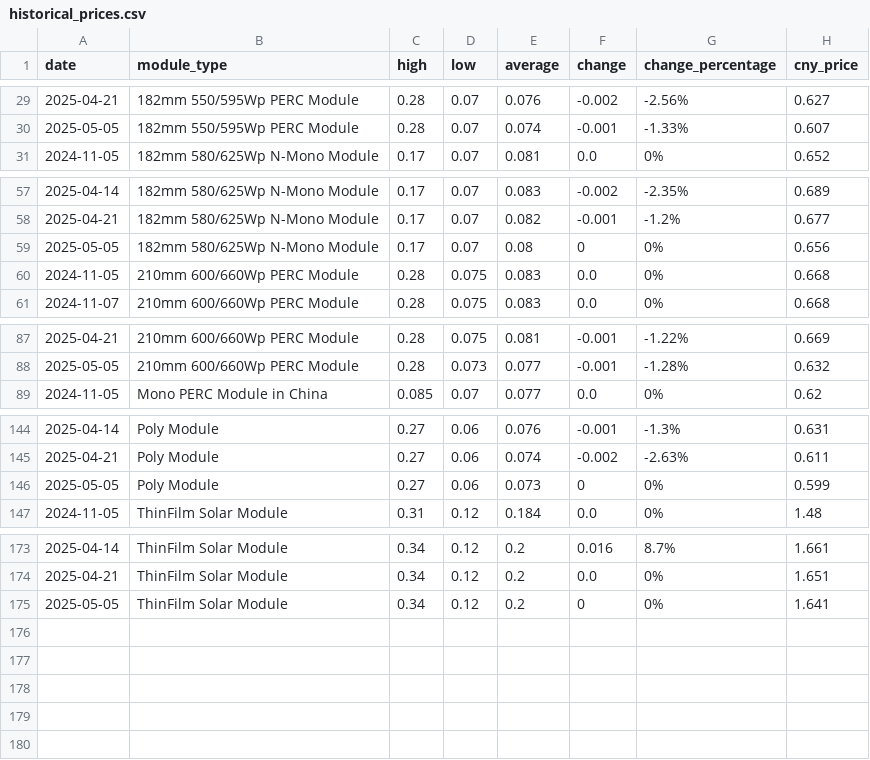
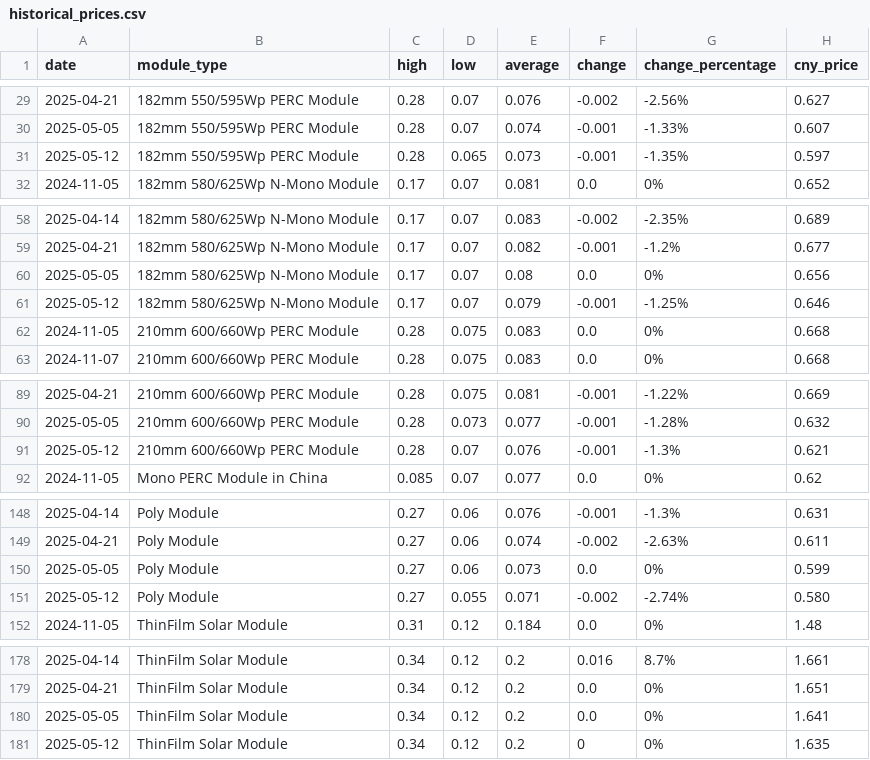
Before and after one commit to Souf-lrc/solar-price-tracker, a CSV file: data/processed/historical_prices.csv, drawn as a sheet; only a part is shown, gaps mark what is left out; the diff covers the shown part only.

```diff
--- a/data/processed/historical_prices.csv
+++ b/data/processed/historical_prices.csv
@@ -30,2 +30,3 @@ date,module_type,high,low,average,change,change_percentage,cny_price
 2025-05-05,182mm 550/595Wp PERC Module,0.28,0.07,0.074,-0.001,-1.33%,0.607
+2025-05-12,182mm 550/595Wp PERC Module,0.28,0.065,0.073,-0.001,-1.35%,0.597
 2024-11-05,182mm 580/625Wp N-Mono Module,0.17,0.07,0.081,0.0,0%,0.652
@@ -58,3 +59,4 @@ date,module_type,high,low,average,change,change_percentage,cny_price
 2025-04-21,182mm 580/625Wp N-Mono Module,0.17,0.07,0.082,-0.001,-1.2%,0.677
-2025-05-05,182mm 580/625Wp N-Mono Module,0.17,0.07,0.08,0,0%,0.656
+2025-05-05,182mm 580/625Wp N-Mono Module,0.17,0.07,0.08,0.0,0%,0.656
+2025-05-12,182mm 580/625Wp N-Mono Module,0.17,0.07,0.079,-0.001,-1.25%,0.646
 2024-11-05,210mm 600/660Wp PERC Module,0.28,0.075,0.083,0.0,0%,0.668
@@ -88,2 +90,3 @@ date,module_type,high,low,average,change,change_percentage,cny_price
 2025-05-05,210mm 600/660Wp PERC Module,0.28,0.073,0.077,-0.001,-1.28%,0.632
+2025-05-12,210mm 600/660Wp PERC Module,0.28,0.07,0.076,-0.001,-1.3%,0.621
 2024-11-05,Mono PERC Module in China,0.085,0.07,0.077,0.0,0%,0.62
@@ -145,3 +149,4 @@ date,module_type,high,low,average,change,change_percentage,cny_price
 2025-04-21,Poly Module,0.27,0.06,0.074,-0.002,-2.63%,0.611
-2025-05-05,Poly Module,0.27,0.06,0.073,0,0%,0.599
+2025-05-05,Poly Module,0.27,0.06,0.073,0.0,0%,0.599
+2025-05-12,Poly Module,0.27,0.055,0.071,-0.002,-2.74%,0.580
 2024-11-05,ThinFilm Solar Module,0.31,0.12,0.184,0.0,0%,1.48
@@ -174,2 +179,3 @@ date,module_type,high,low,average,change,change_percentage,cny_price
 2025-04-21,ThinFilm Solar Module,0.34,0.12,0.2,0.0,0%,1.651
-2025-05-05,ThinFilm Solar Module,0.34,0.12,0.2,0,0%,1.641
+2025-05-05,ThinFilm Solar Module,0.34,0.12,0.2,0.0,0%,1.641
+2025-05-12,ThinFilm Solar Module,0.34,0.12,0.2,0,0%,1.635
```
Also changed, not shown: 1 added row elsewhere in this file, data/processed/historical_freight_rates.csv, 5 other files.
